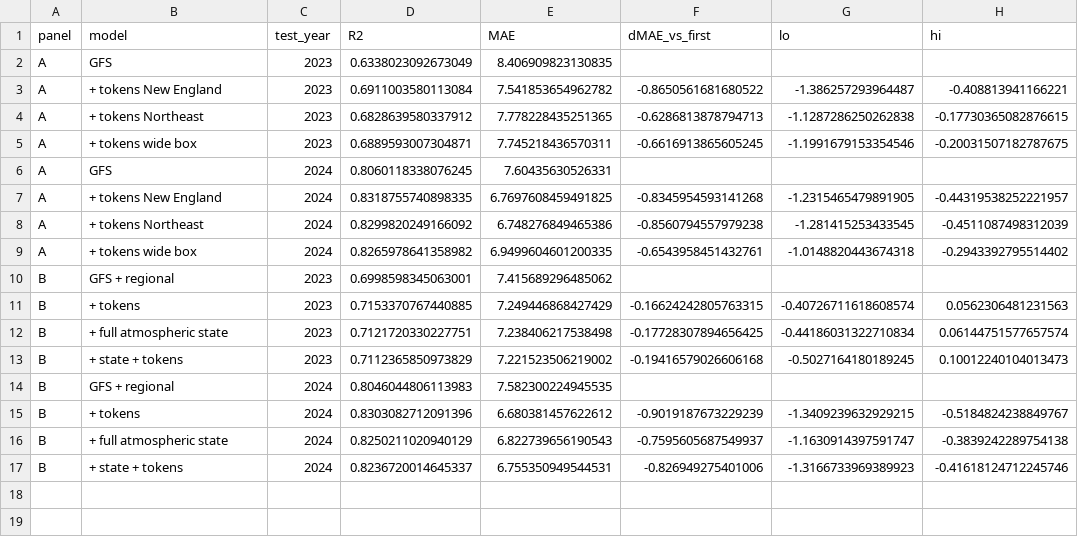
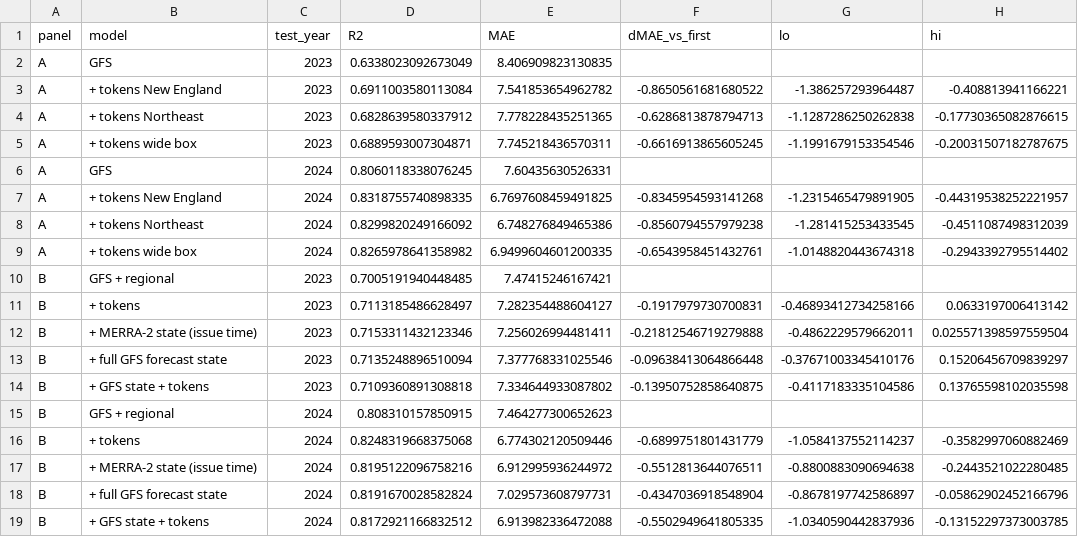
Before and after one commit to helloftroy/weather_foundation_model_electricity, a CSV file: results/figures/fig3_price_table.csv, drawn as a sheet.

```diff
--- a/results/figures/fig3_price_table.csv
+++ b/results/figures/fig3_price_table.csv
@@ -9,9 +9,11 @@ A,+ tokens Northeast,2024,0.8299820249166092,6.748276849465386,-0.85607945579792
 A,+ tokens wide box,2024,0.8265978641358982,6.9499604601200335,-0.6543958451432761,-1.0148820443674318,-0.2943392795514402
-B,GFS + regional,2023,0.6998598345063001,7.415689296485062,,,
-B,+ tokens,2023,0.7153370767440885,7.249446868427429,-0.16624242805763315,-0.40726711618608574,0.0562306481231563
-B,+ full atmospheric state,2023,0.7121720330227751,7.238406217538498,-0.17728307894656425,-0.44186031322710834,0.06144751577657574
-B,+ state + tokens,2023,0.7112365850973829,7.221523506219002,-0.19416579026606168,-0.5027164180189245,0.10012240104013473
-B,GFS + regional,2024,0.8046044806113983,7.582300224945535,,,
-B,+ tokens,2024,0.8303082712091396,6.680381457622612,-0.9019187673229239,-1.3409239632929215,-0.5184824238849767
-B,+ full atmospheric state,2024,0.8250211020940129,6.822739656190543,-0.7595605687549937,-1.1630914397591747,-0.3839242289754138
-B,+ state + tokens,2024,0.8236720014645337,6.755350949544531,-0.826949275401006,-1.3166733969389923,-0.41618124712245746
+B,GFS + regional,2023,0.7005191940448485,7.47415246167421,,,
+B,+ tokens,2023,0.7113185486628497,7.282354488604127,-0.1917979730700831,-0.46893412734258166,0.0633197006413142
+B,+ MERRA-2 state (issue time),2023,0.7153311432123346,7.256026994481411,-0.21812546719279888,-0.4862229579662011,0.025571398597559504
+B,+ full GFS forecast state,2023,0.7135248896510094,7.377768331025546,-0.09638413064866448,-0.37671003345410176,0.15206456709839297
+B,+ GFS state + tokens,2023,0.7109360891308818,7.334644933087802,-0.13950752858640875,-0.4117183335104586,0.13765598102035598
+B,GFS + regional,2024,0.808310157850915,7.464277300652623,,,
+B,+ tokens,2024,0.8248319668375068,6.774302120509446,-0.6899751801431779,-1.0584137552114237,-0.3582997060882469
+B,+ MERRA-2 state (issue time),2024,0.8195122096758216,6.912995936244972,-0.5512813644076511,-0.8800883090694638,-0.2443521022280485
+B,+ full GFS forecast state,2024,0.8191670028582824,7.029573608797731,-0.4347036918548904,-0.8678197742586897,-0.05862902452166796
+B,+ GFS state + tokens,2024,0.8172921166832512,6.913982336472088,-0.5502949641805335,-1.0340590442837936,-0.13152297373003785
```
Also changed, not shown: 5 other files.
